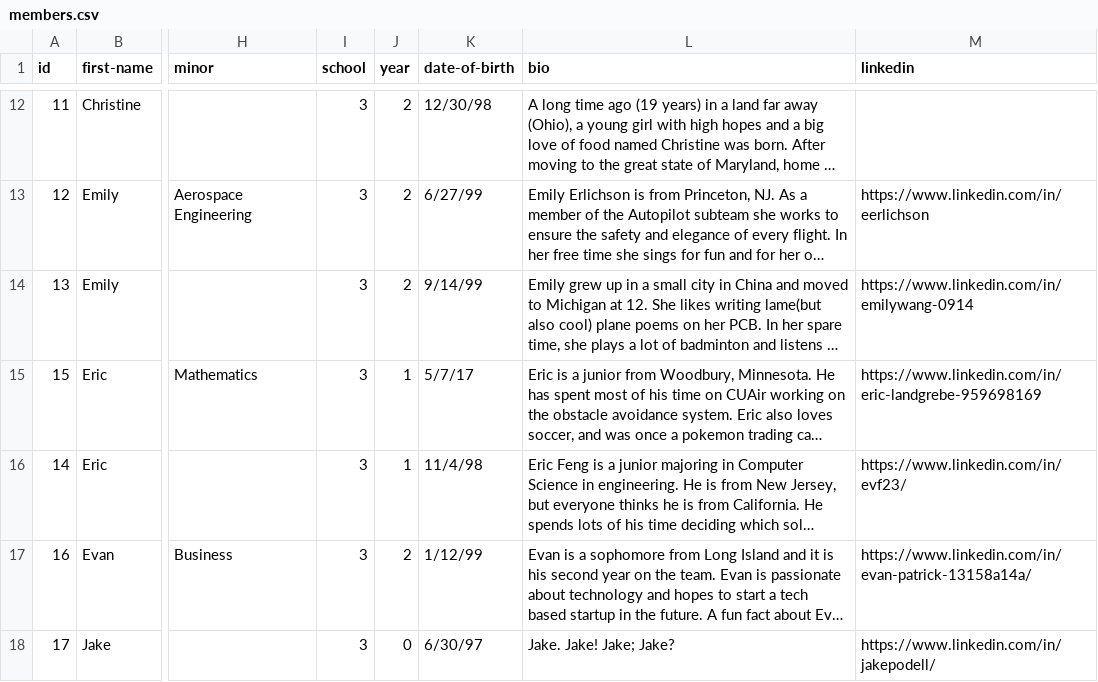
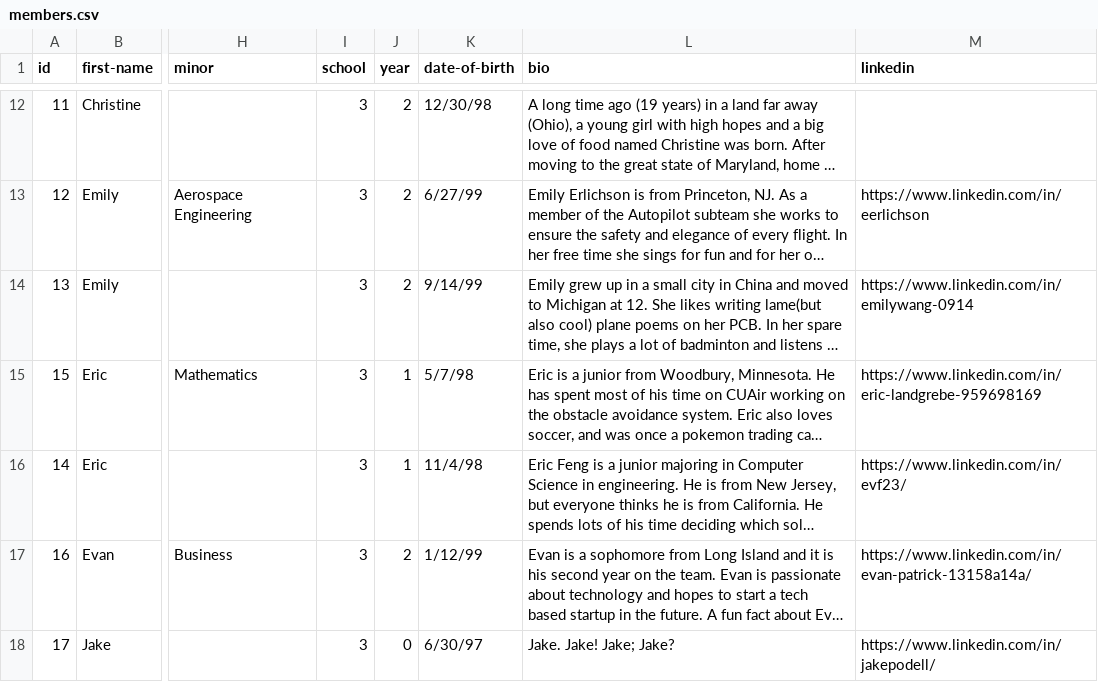
Before and after one commit to shirleykabir/web-draft, a CSV file: data/members.csv, drawn as a sheet; only a part is shown, gaps mark what is left out; long unchanged cells end in …; the diff names each change by its address in the sheet, - before the commit and + after, or states it on an @@ line.

Commit message:
update eric age

```diff
--- a/data/members.csv
+++ b/data/members.csv
-K15 (date-of-birth): 5/7/17
+K15 (date-of-birth): 5/7/98
```
